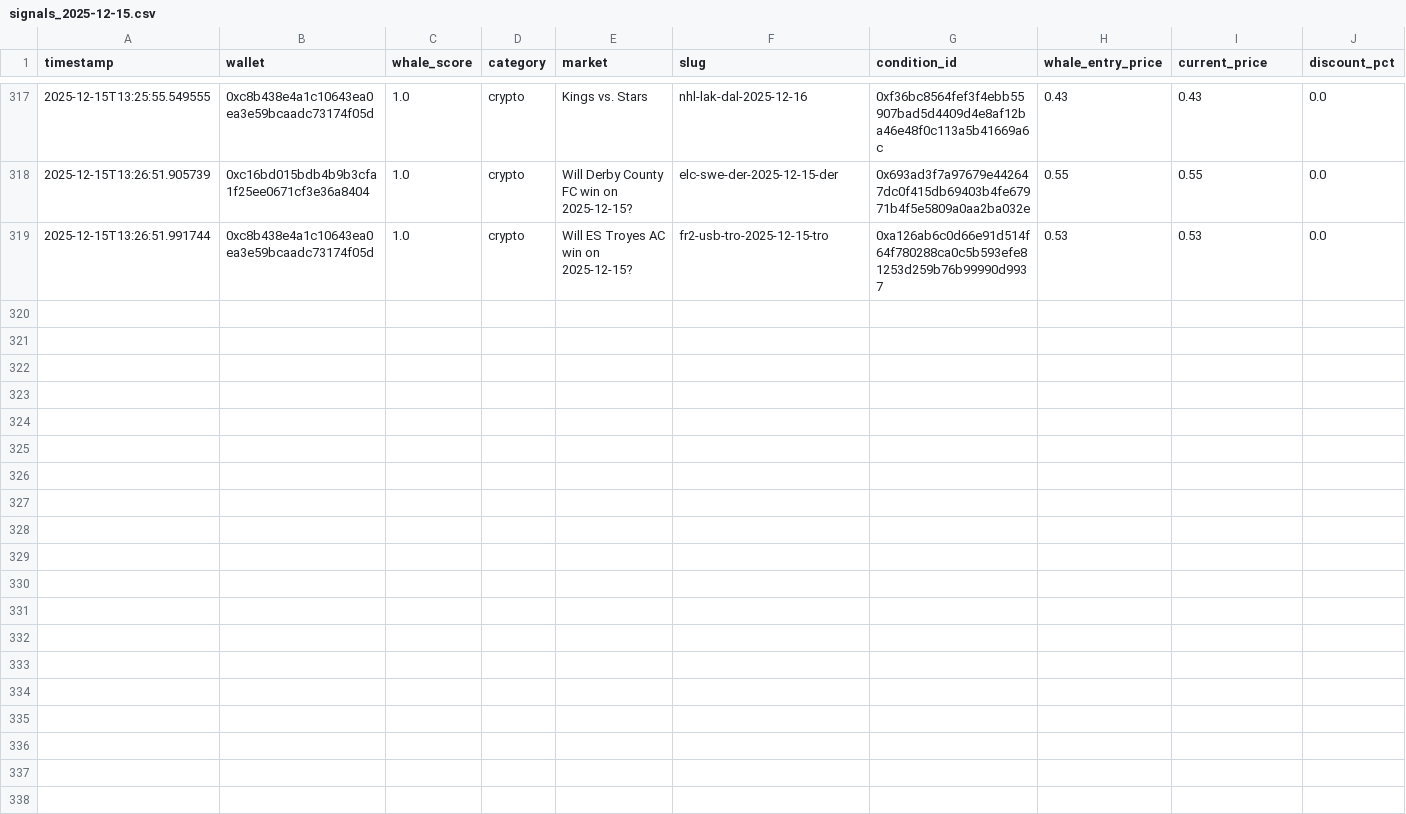
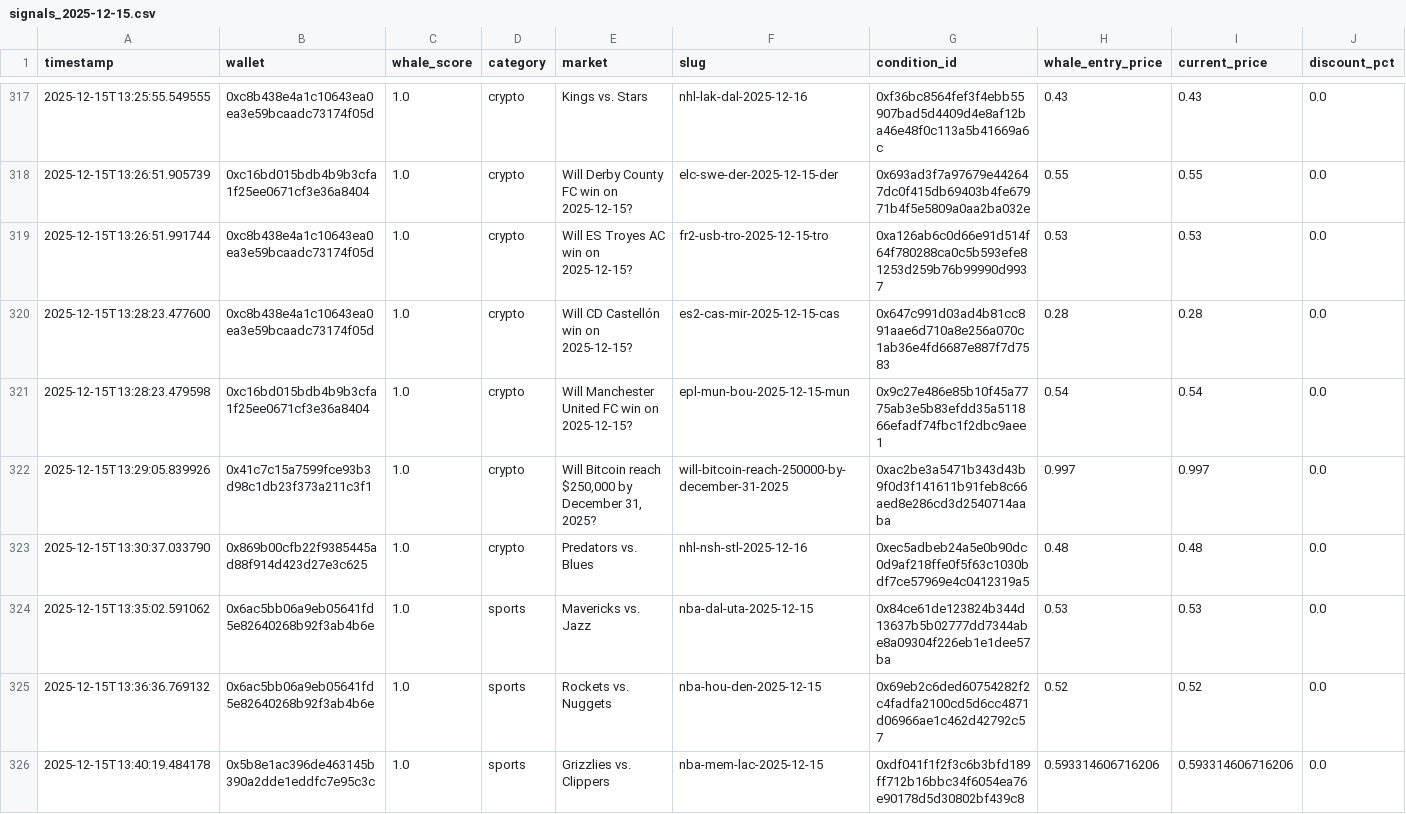
Before and after one commit to TrendTweekers/polymarket-whale-bot, a CSV file: logs/signals_2025-12-15.csv, drawn as a sheet; only a part is shown, gaps mark what is left out; rows hold the shown columns only; the diff names each change by its address in the sheet, - before the commit and + after, or states it on an @@ line.

```diff
--- a/logs/signals_2025-12-15.csv
+++ b/logs/signals_2025-12-15.csv
+row 320: 2025-12-15T13:28:23.477600 | 0xc8b438e4a1c10643ea0ea3e59bcaadc73174f05d | 1.0 | crypto | Will CD Castellón win on 2025-12-15? | es2-cas-mir-2025-12-15-cas | 0x647c991d03ad4b81cc891aae6d710a8e256a070c1ab36e4fd6687e887f7d7583 | 0.28 | 0.28 | 0.0
+row 321: 2025-12-15T13:28:23.479598 | 0xc16bd015bdb4b9b3cfa1f25ee0671cf3e36a8404 | 1.0 | crypto | Will Manchester United FC win on 2025-12-15? | epl-mun-bou-2025-12-15-mun | 0x9c27e486e85b10f45a7775ab3e5b83efdd35a511866efadf74fbc1f2dbc9aee1 | 0.54 | 0.54 | 0.0
+row 322: 2025-12-15T13:29:05.839926 | 0x41c7c15a7599fce93b3d98c1db23f373a211c3f1 | 1.0 | crypto | Will Bitcoin reach $250,000 by December 31, 2025? | will-bitcoin-reach-250000-by-december-31-2025 | 0xac2be3a5471b343d43b9f0d3f141611b91feb8c66aed8e286cd3d2540714aaba | 0.997 | 0.997 | 0.0
+row 323: 2025-12-15T13:30:37.033790 | 0x869b00cfb22f9385445ad88f914d423d27e3c625 | 1.0 | crypto | Predators vs. Blues | nhl-nsh-stl-2025-12-16 | 0xec5adbeb24a5e0b90dc0d9af218ffe0f5f63c1030bdf7ce57969e4c0412319a5 | 0.48 | 0.48 | 0.0
+row 324: 2025-12-15T13:35:02.591062 | 0x6ac5bb06a9eb05641fd5e82640268b92f3ab4b6e | 1.0 | sports | Mavericks vs. Jazz | nba-dal-uta-2025-12-15 | 0x84ce61de123824b344d13637b5b02777dd7344abe8a09304f226eb1e1dee57ba | 0.53 | 0.53 | 0.0
+row 325: 2025-12-15T13:36:36.769132 | 0x6ac5bb06a9eb05641fd5e82640268b92f3ab4b6e | 1.0 | sports | Rockets vs. Nuggets | nba-hou-den-2025-12-15 | 0x69eb2c6ded60754282f2c4fadfa2100cd5d6cc4871d06966ae1c462d42792c57 | 0.52 | 0.52 | 0.0
+row 326: 2025-12-15T13:40:19.484178 | 0x5b8e1ac396de463145b390a2dde1eddfc7e95c3c | 1.0 | sports | Grizzlies vs. Clippers | nba-mem-lac-2025-12-15 | 0xdf041f1f2f3c6b3bfd189ff712b16bbc34f6054ea76e90178d5d30802bf439c8 | 0.593314606716206 | 0.593314606716206 | 0.0
```
Also changed, not shown: logs/activity_2025-12-15.csv, 5 other files.
